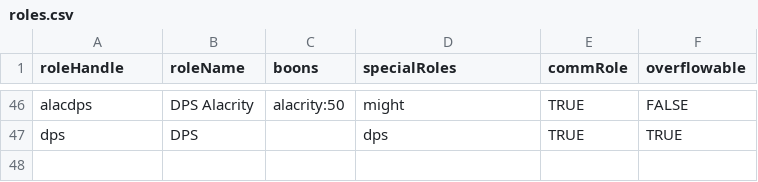
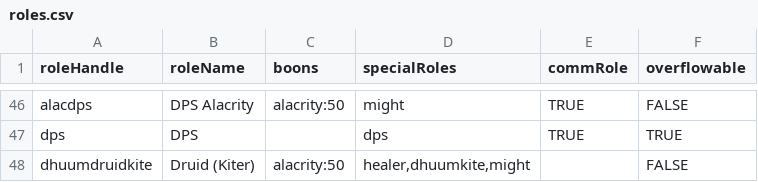
Before and after one commit to Frumsz/GW2RaidSquadGenerator, a CSV file: roles.csv, drawn as a sheet; only a part is shown, gaps mark what is left out; the diff names each change by its address in the sheet, - before the commit and + after, or states it on an @@ line.

Commit message:
Update roles.csv

```diff
--- a/roles.csv
+++ b/roles.csv
+row 48: dhuumdruidkite | Druid (Kiter) | alacrity:50 | healer,dhuumkite,might |  | FALSE
```
